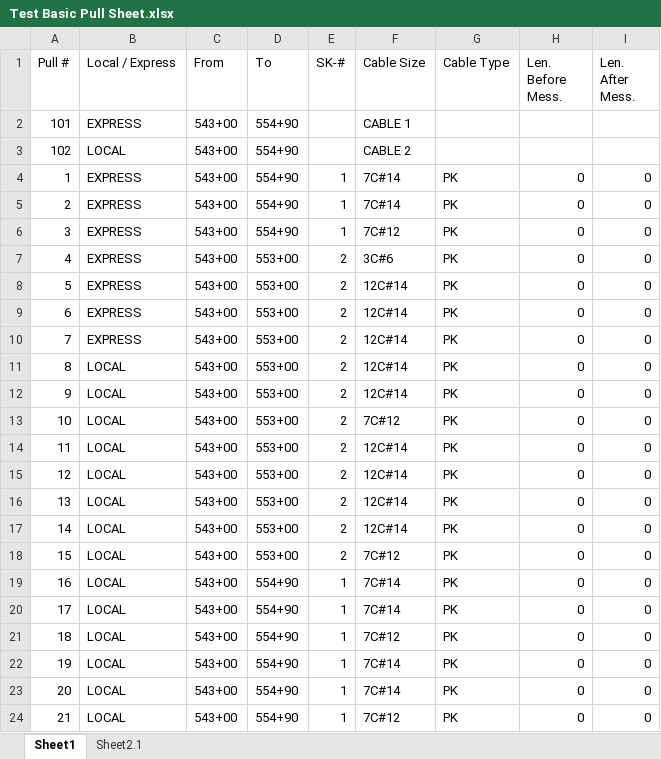
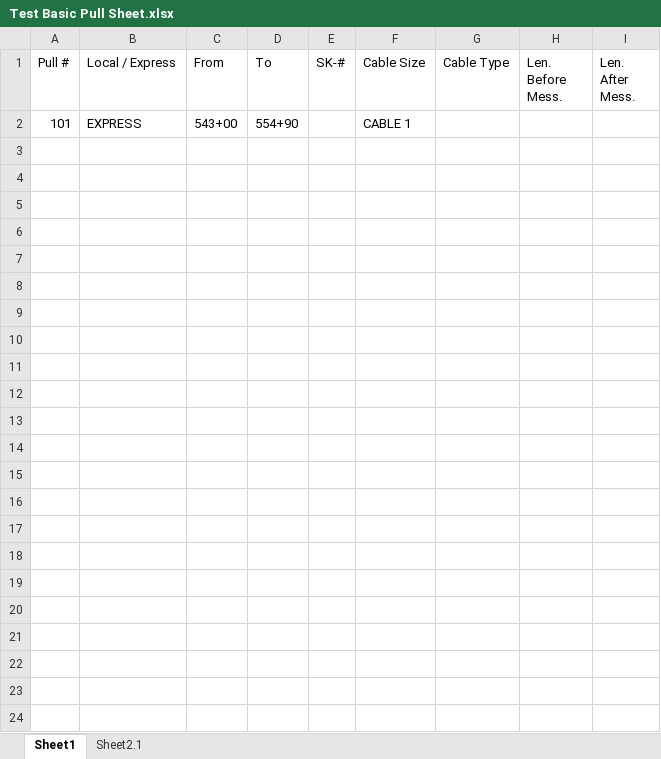
Before and after one commit to TCE-Innovation/Cable-Run-Optimizer, an Excel workbook: Test Basic Pull Sheet.xlsx, sheet Sheet1, drawn as a sheet; values as stored, in another font and other column widths than the file's, no borders; the diff names each change by its address in the sheet, - before the commit and + after, or states it on an @@ line.

```diff
--- a/Test Basic Pull Sheet.xlsx (sheet Sheet1)
+++ b/Test Basic Pull Sheet.xlsx (sheet Sheet1)
-row 3: 102 | LOCAL | 543+00 | 554+90 |  | CABLE 2
-row 4: 1 | EXPRESS | 543+00 | 554+90 | 1 | 7C#14 | PK | 0 | 0
-row 5: 2 | EXPRESS | 543+00 | 554+90 | 1 | 7C#14 | PK | 0 | 0
-row 6: 3 | EXPRESS | 543+00 | 554+90 | 1 | 7C#12 | PK | 0 | 0
-row 7: 4 | EXPRESS | 543+00 | 553+00 | 2 | 3C#6 | PK | 0 | 0
-row 8: 5 | EXPRESS | 543+00 | 553+00 | 2 | 12C#14 | PK | 0 | 0
-row 9: 6 | EXPRESS | 543+00 | 553+00 | 2 | 12C#14 | PK | 0 | 0
-row 10: 7 | EXPRESS | 543+00 | 553+00 | 2 | 12C#14 | PK | 0 | 0
-row 11: 8 | LOCAL | 543+00 | 553+00 | 2 | 12C#14 | PK | 0 | 0
-row 12: 9 | LOCAL | 543+00 | 553+00 | 2 | 12C#14 | PK | 0 | 0
-row 13: 10 | LOCAL | 543+00 | 553+00 | 2 | 7C#12 | PK | 0 | 0
-row 14: 11 | LOCAL | 543+00 | 553+00 | 2 | 12C#14 | PK | 0 | 0
-row 15: 12 | LOCAL | 543+00 | 553+00 | 2 | 12C#14 | PK | 0 | 0
-row 16: 13 | LOCAL | 543+00 | 553+00 | 2 | 12C#14 | PK | 0 | 0
-row 17: 14 | LOCAL | 543+00 | 553+00 | 2 | 12C#14 | PK | 0 | 0
-row 18: 15 | LOCAL | 543+00 | 553+00 | 2 | 7C#12 | PK | 0 | 0
-row 19: 16 | LOCAL | 543+00 | 554+90 | 1 | 7C#14 | PK | 0 | 0
-row 20: 17 | LOCAL | 543+00 | 554+90 | 1 | 7C#14 | PK | 0 | 0
-row 21: 18 | LOCAL | 543+00 | 554+90 | 1 | 7C#12 | PK | 0 | 0
-row 22: 19 | LOCAL | 543+00 | 554+90 | 1 | 7C#14 | PK | 0 | 0
-row 23: 20 | LOCAL | 543+00 | 554+90 | 1 | 7C#14 | PK | 0 | 0
-row 24: 21 | LOCAL | 543+00 | 554+90 | 1 | 7C#12 | PK | 0 | 0
```
Also changed, not shown: sheet Sheet2.1, Cable Sizes.xlsx, Output File.xlsx, 7 other files.
